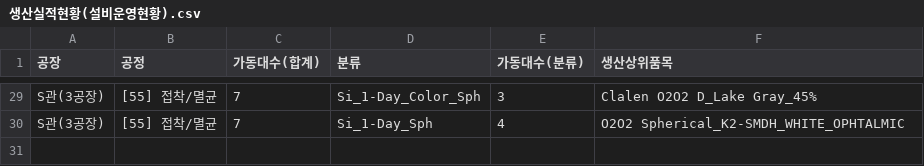
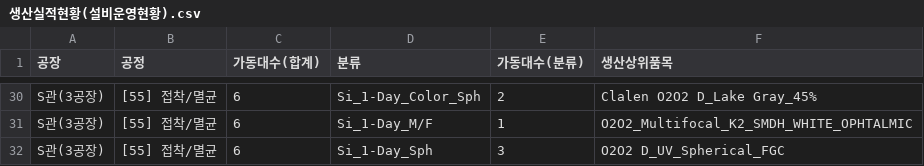
Before and after one commit to lcmin16-prog/Production_Dashboard, a CSV file: 생산실적현황(설비운영현황).csv, drawn as a sheet; only a part is shown, gaps mark what is left out; addresses are those after the commit; the diff covers the shown part only; the diff names each change by its address in the sheet, - before the commit and + after, or states it on an @@ line.

```diff
--- a/생산실적현황(설비운영현황).csv
+++ b/생산실적현황(설비운영현황).csv
-C30 (가동대수(합계)): 7
+C30 (가동대수(합계)): 6
-E30 (가동대수(분류)): 3
+E30 (가동대수(분류)): 2
+row 31: S관(3공장) | [55] 접착/멸균 | 6 | Si_1-Day_M/F | 1 | O2O2_Multifocal_K2_SMDH_WHITE_OPHTALMIC
-C32 (가동대수(합계)): 7
+C32 (가동대수(합계)): 6
-E32 (가동대수(분류)): 4
+E32 (가동대수(분류)): 3
-F32 (생산상위품목): O2O2 Spherical_K2-SMDH_WHITE_OPHTALMIC
+F32 (생산상위품목): O2O2 D_UV_Spherical_FGC
```
Also changed, not shown: 3 added rows, 2 removed rows and 32 edited cells elsewhere in this file, 3 other files.
